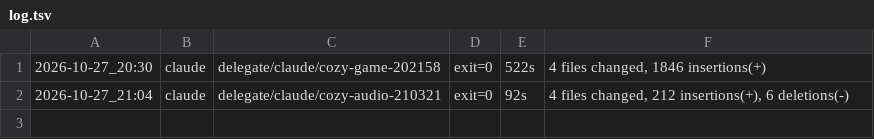
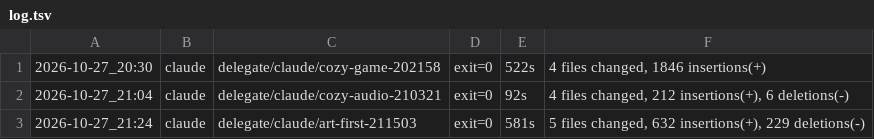
Before and after one commit to Crazyh1803/HedgeandHarvest, a TSV file: .ai/delegations/log.tsv, drawn as a sheet; the diff names each change by its address in the sheet, - before the commit and + after, or states it on an @@ line.

```diff
--- a/.ai/delegations/log.tsv
+++ b/.ai/delegations/log.tsv
+row 3: 2026-10-27_21:24 | claude | delegate/claude/art-first-211503 | exit=0 | 581s | 5 files changed, 632 insertions(+), 229 deletions(-)
```
Also changed, not shown: 8 other files.
